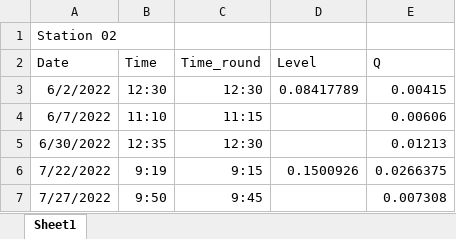
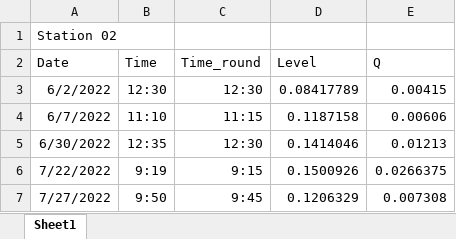
Before and after one commit to carbonshed/Ecuador2022, an Excel workbook: Discharge/RatingCurves/Station02_RatingCurve.xlsx, sheet Sheet1, drawn as a sheet; values as stored, in another font and other column widths than the file's, no borders; charts and pictures not drawn; the diff names each change by its address in the sheet, - before the commit and + after, or states it on an @@ line.

```diff
--- a/Discharge/RatingCurves/Station02_RatingCurve.xlsx (sheet Sheet1)
+++ b/Discharge/RatingCurves/Station02_RatingCurve.xlsx (sheet Sheet1)
-D4 (Level): (empty)
+D4 (Level): 0.1187158
-D5 (Level): (empty)
+D5 (Level): 0.1414046
-D7 (Level): (empty)
+D7 (Level): 0.1206329
```
Also changed, not shown: charts or pictures, 9 other files.
